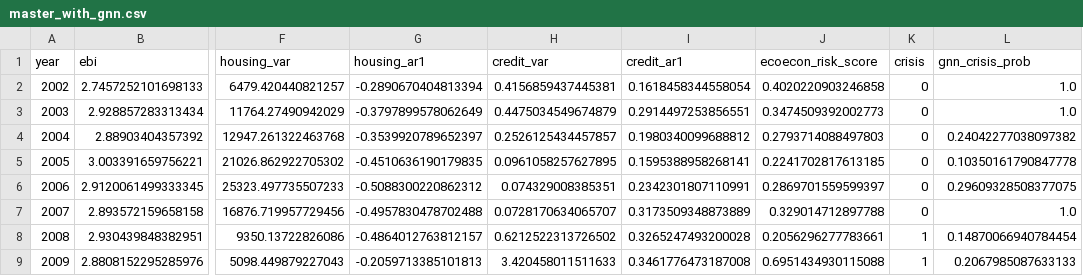
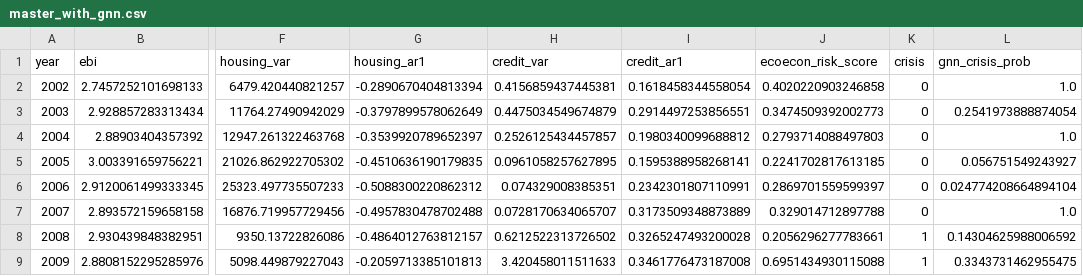
Before and after one commit to Abhiv1028/EcoEcon, a CSV file: data/processed/master_with_gnn.csv, drawn as a sheet; only a part is shown, gaps mark what is left out; the diff names each change by its address in the sheet, - before the commit and + after, or states it on an @@ line.

```diff
--- a/data/processed/master_with_gnn.csv
+++ b/data/processed/master_with_gnn.csv
-L3 (gnn_crisis_prob): 1.0
+L3 (gnn_crisis_prob): 0.2541973888874054
-L4 (gnn_crisis_prob): 0.24042277038097382
+L4 (gnn_crisis_prob): 1.0
-L5 (gnn_crisis_prob): 0.10350161790847778
+L5 (gnn_crisis_prob): 0.056751549243927
-L6 (gnn_crisis_prob): 0.29609328508377075
+L6 (gnn_crisis_prob): 0.024774208664894104
-L8 (gnn_crisis_prob): 0.14870066940784454
+L8 (gnn_crisis_prob): 0.14304625988006592
-L9 (gnn_crisis_prob): 0.2067985087633133
+L9 (gnn_crisis_prob): 0.3343731462955475
```
Also changed, not shown: data/processed/model_comparison.csv, 5 other files.
